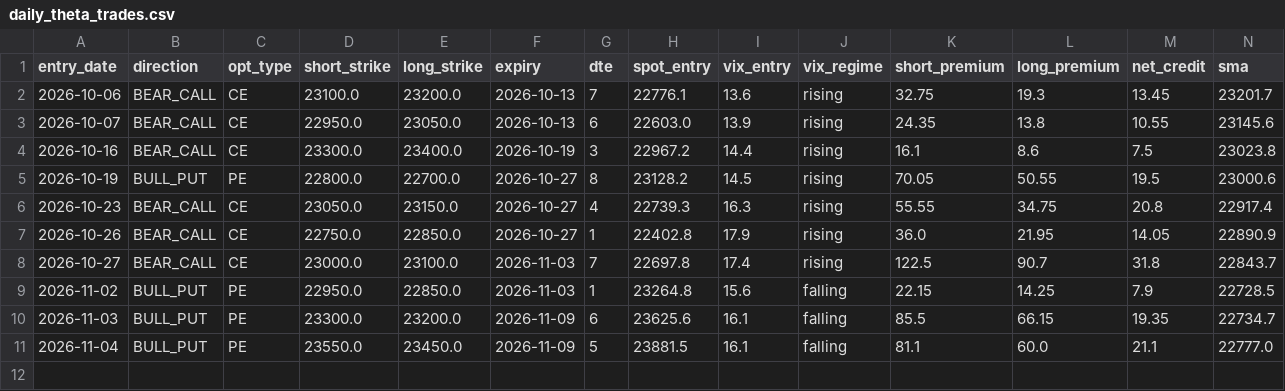
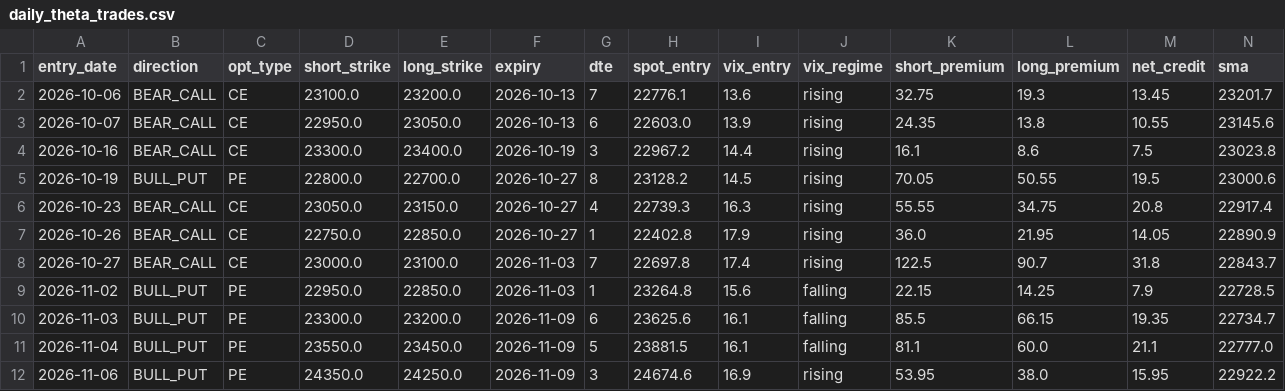
Before and after one commit to anilsahu89/My-world, a CSV file: scanners/papertrades/daily_theta_trades.csv, drawn as a sheet; only a part is shown; rows hold the shown columns only; the diff names each change by its address in the sheet, - before the commit and + after, or states it on an @@ line.

```diff
--- a/scanners/papertrades/daily_theta_trades.csv
+++ b/scanners/papertrades/daily_theta_trades.csv
+row 12: 2026-11-06 | BULL_PUT | PE | 24350.0 | 24250.0 | 2026-11-09 | 3 | 24674.6 | 16.9 | rising | 53.95 | 38.0 | 15.95 | 22922.2
```
Also changed, not shown: scanners/papertrades/nifty_premium_mill_trades.csv, 13 other files.
